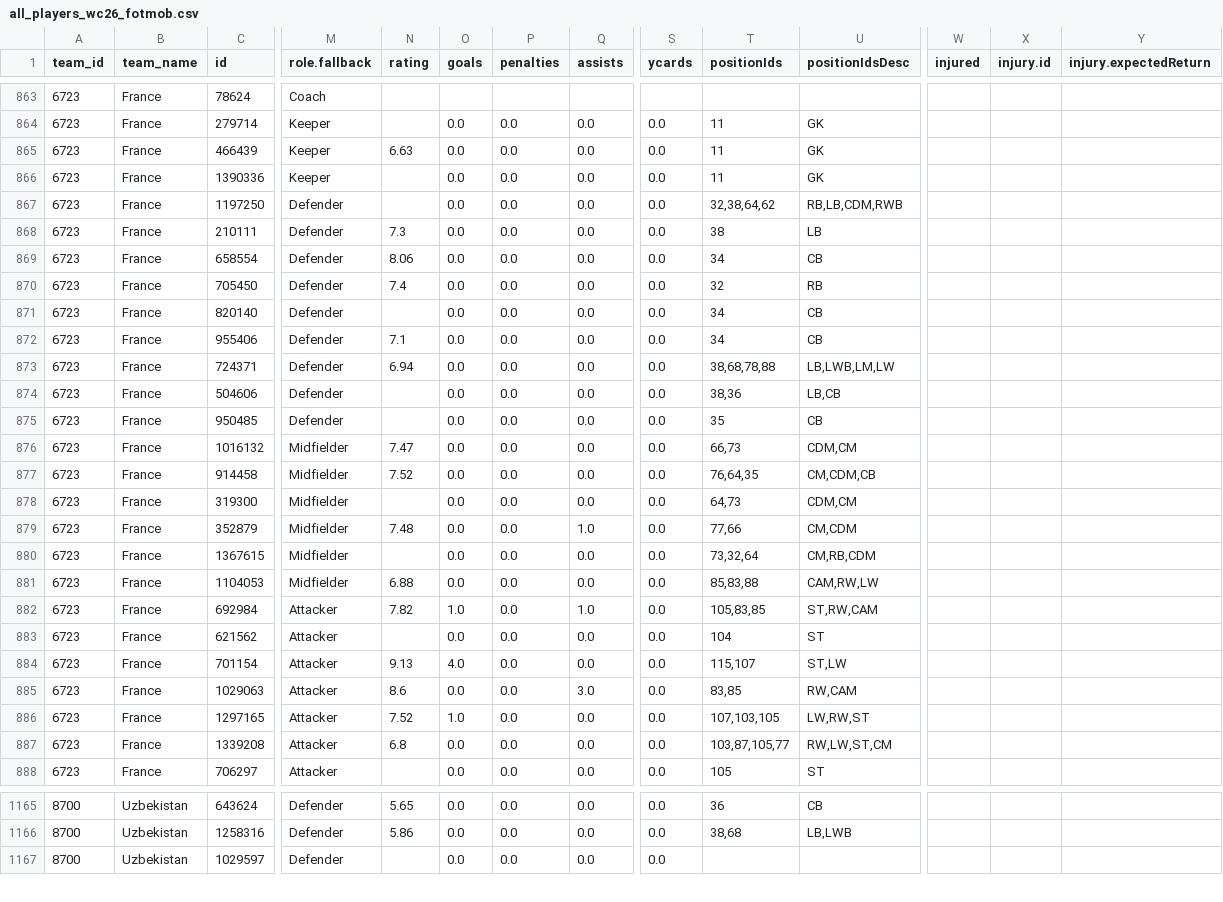
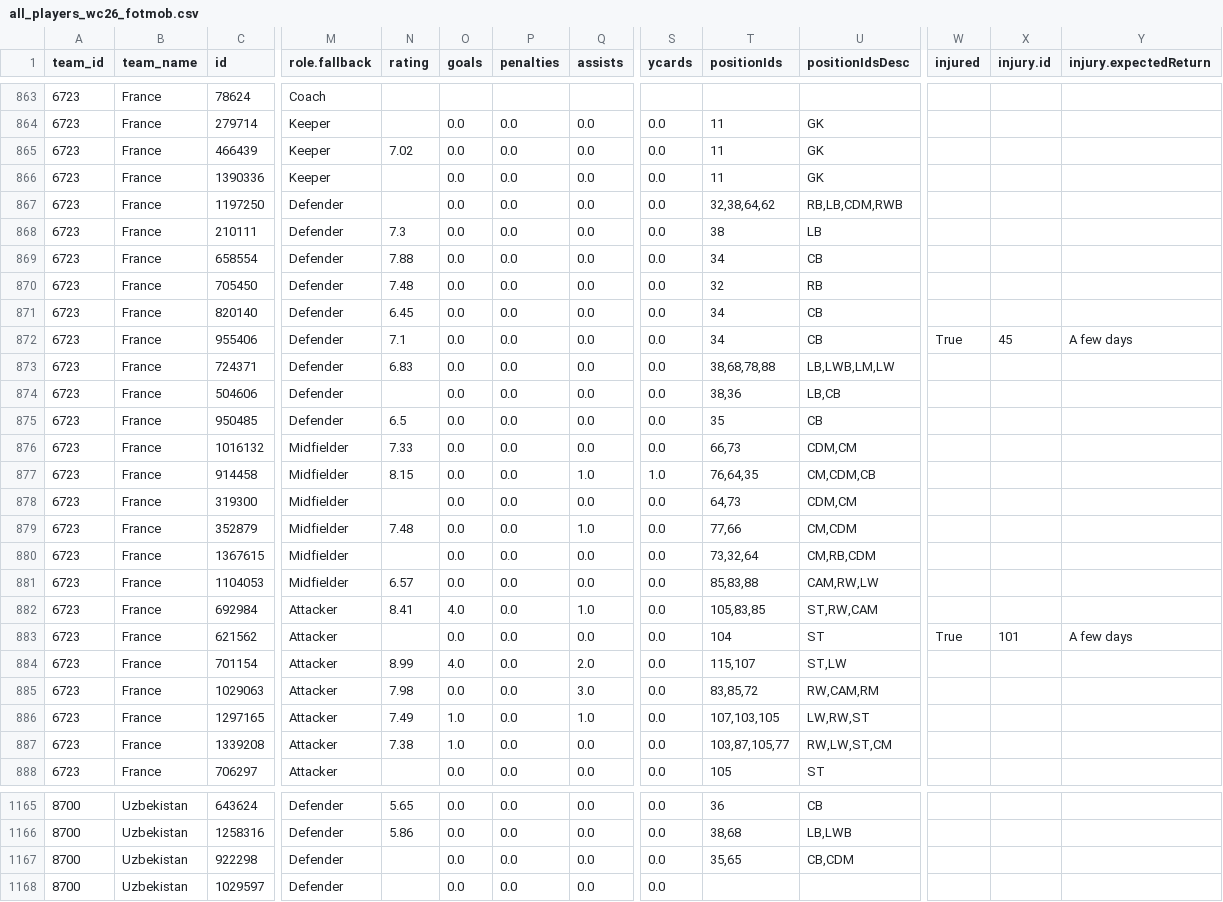
Before and after one commit to CescBlanco/world_cup_26_dashboard, a CSV file: worldcup26/data/all_players_wc26_fotmob.csv, drawn as a sheet; only a part is shown, gaps mark what is left out; rows hold the shown columns only; the diff covers the shown part only; the diff names each change by its address in the sheet, - before the commit and + after, or states it on an @@ line.

```diff
--- a/worldcup26/data/all_players_wc26_fotmob.csv
+++ b/worldcup26/data/all_players_wc26_fotmob.csv
-N865 (rating): 6.63
+N865 (rating): 7.02
-N869 (rating): 8.06
+N869 (rating): 7.88
-N870 (rating): 7.4
+N870 (rating): 7.48
-N871 (rating): (empty)
+N871 (rating): 6.45
-W872 (injured): (empty)
+W872 (injured): True
-X872 (injury.id): (empty)
+X872 (injury.id): 45
-Y872 (injury.expectedReturn): (empty)
+Y872 (injury.expectedReturn): A few days
-N873 (rating): 6.94
+N873 (rating): 6.83
-N875 (rating): (empty)
+N875 (rating): 6.5
-N876 (rating): 7.47
+N876 (rating): 7.33
-N877 (rating): 7.52
+N877 (rating): 8.15
-Q877 (assists): 0.0
+Q877 (assists): 1.0
-S877 (ycards): 0.0
+S877 (ycards): 1.0
-N881 (rating): 6.88
+N881 (rating): 6.57
-N882 (rating): 7.82
+N882 (rating): 8.41
-O882 (goals): 1.0
+O882 (goals): 4.0
-W883 (injured): (empty)
+W883 (injured): True
-X883 (injury.id): (empty)
+X883 (injury.id): 101
-Y883 (injury.expectedReturn): (empty)
+Y883 (injury.expectedReturn): A few days
-N884 (rating): 9.13
+N884 (rating): 8.99
-Q884 (assists): 0.0
+Q884 (assists): 2.0
-N885 (rating): 8.6
+N885 (rating): 7.98
-T885 (positionIds): 83,85
+T885 (positionIds): 83,85,72
-U885 (positionIdsDesc): RW,CAM
+U885 (positionIdsDesc): RW,CAM,RM
-N886 (rating): 7.52
+N886 (rating): 7.49
-Q886 (assists): 0.0
+Q886 (assists): 1.0
-N887 (rating): 6.8
+N887 (rating): 7.38
-O887 (goals): 0.0
+O887 (goals): 1.0
+row 1167: 8700 | Uzbekistan | 922298 | Defender |  | 0.0 | 0.0 | 0.0 | 0.0 | 35,65 | CB,CDM
```
Also changed, not shown: 1 removed row and 89 edited cells elsewhere in this file, worldcup26/data/fixtures_wc26_stages.csv, 4 other files.
